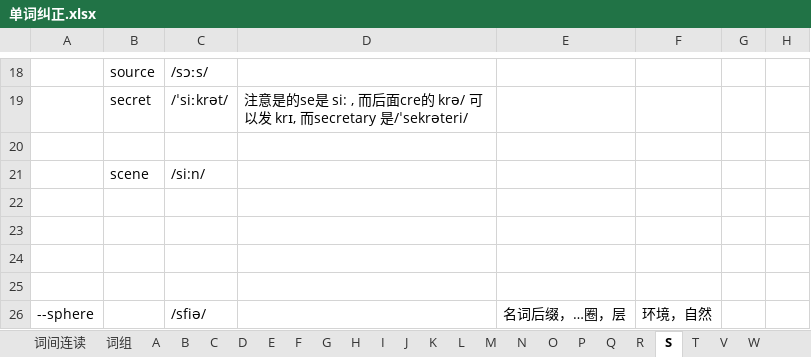
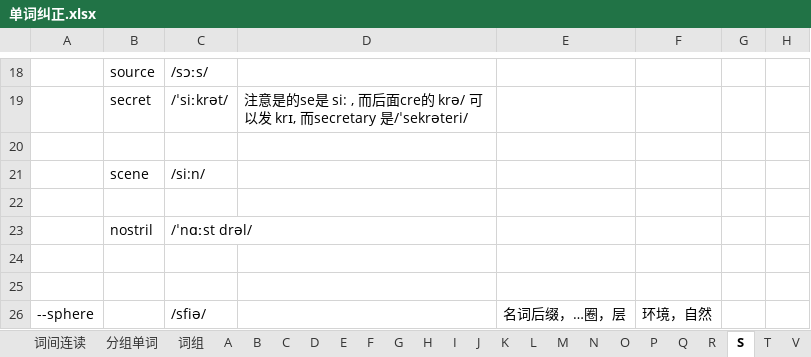
Before and after one commit to RichieRuanGH/EnglishSummary, an Excel workbook: 单词纠正.xlsx, sheet S, drawn as a sheet; only a part is shown, gaps mark what is left out; values as stored, in another font and other column widths than the file's, no borders; the diff names each change by its address in the sheet, - before the commit and + after, or states it on an @@ line.

```diff
--- a/单词纠正.xlsx (sheet S)
+++ b/单词纠正.xlsx (sheet S)
+sheet tab: 分组单词
-row 23: (empty)
+row 23:  | nostril | /ˈnɑːst drəl/
```
Also changed, not shown: sheet 规律, sheet 重音规律、词根、多音词根, PTE RS_WFD.xlsx.
